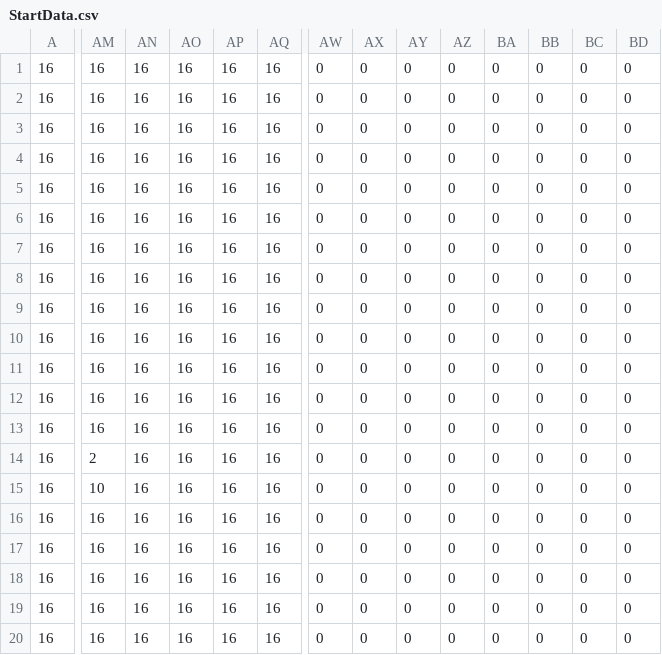
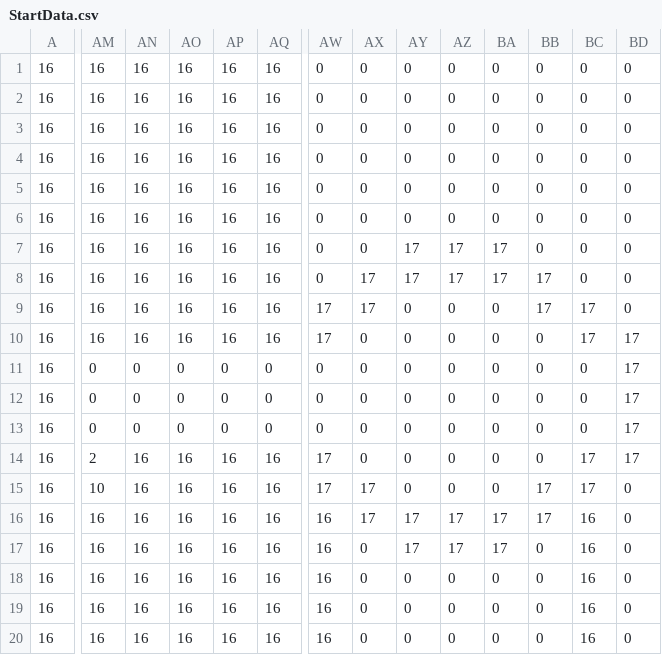
Before and after one commit to amakasuzirofight/MarioTetoris, a CSV file: MarioTetrisMastarData/Assets/FieldData/StartData.csv, drawn as a sheet; only a part is shown, gaps mark what is left out; the diff names each change by its address in the sheet, - before the commit and + after, or states it on an @@ line.

```diff
--- a/MarioTetrisMastarData/Assets/FieldData/StartData.csv
+++ b/MarioTetrisMastarData/Assets/FieldData/StartData.csv
-AY7:AY8: 0
+AY7:AY8: 17
-AZ7:AZ8: 0
+AZ7:AZ8: 17
-BA7:BA8: 0
+BA7:BA8: 17
-AX8:AX9: 0
+AX8:AX9: 17
-BB8:BB9: 0
+BB8:BB9: 17
-AW9:AW10: 0
+AW9:AW10: 17
-BC9:BC10: 0
+BC9:BC10: 17
-BD10:BD14: 0
+BD10:BD14: 17
-AM11:AM13: 16
+AM11:AM13: 0
-AN11:AN13: 16
+AN11:AN13: 0
-AO11:AO13: 16
+AO11:AO13: 0
-AP11:AP13: 16
+AP11:AP13: 0
-AQ11:AQ13: 16
+AQ11:AQ13: 0
-AW14:AW15: 0
+AW14:AW15: 17
-BC14:BC15: 0
+BC14:BC15: 17
-AX15:AX16: 0
+AX15:AX16: 17
-BB15:BB16: 0
+BB15:BB16: 17
-AW16:AW20: 0
+AW16:AW20: 16
-AY16:AY17: 0
+AY16:AY17: 17
-AZ16:AZ17: 0
+AZ16:AZ17: 17
-BA16:BA17: 0
+BA16:BA17: 17
-BC16:BC20: 0
+BC16:BC20: 16
```
Also changed, not shown: 2 other files.
